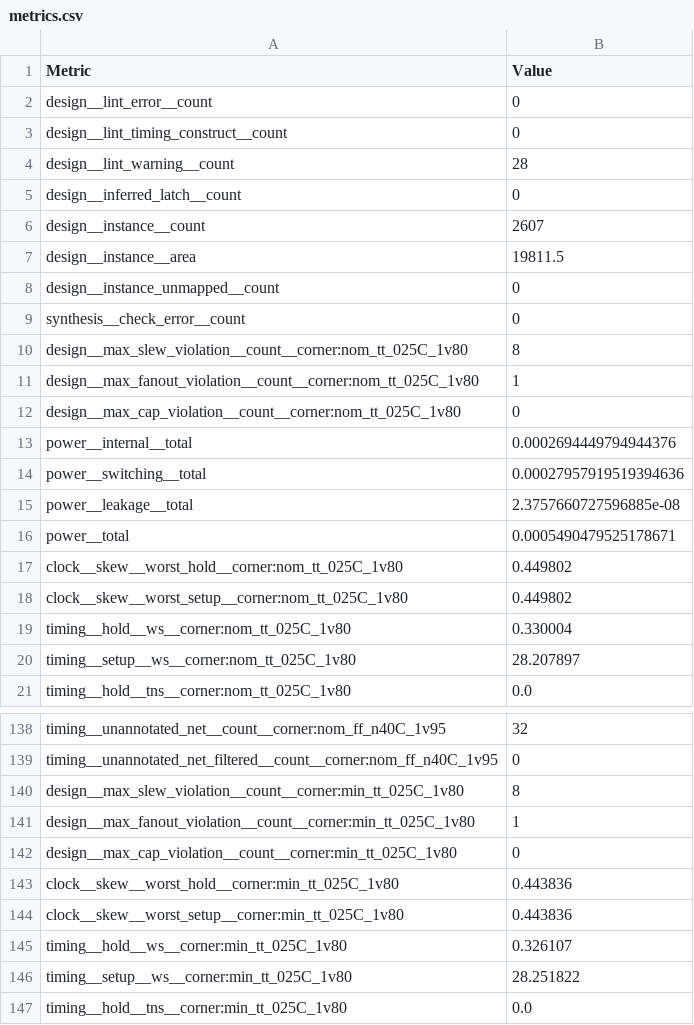
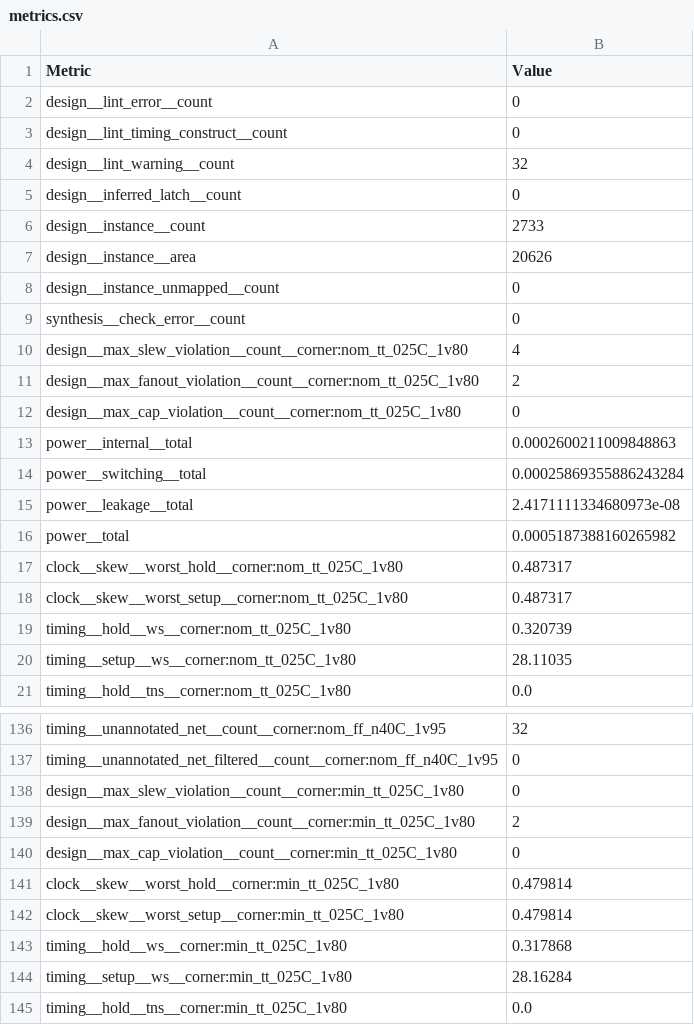
Before and after one commit to TinyTapeout/tinytapeout-08, a CSV file: projects/tt_um_a1k0n_nyancat/stats/metrics.csv, drawn as a sheet; only a part is shown, gaps mark what is left out; the diff covers the shown part only.

```diff
--- a/projects/tt_um_a1k0n_nyancat/stats/metrics.csv
+++ b/projects/tt_um_a1k0n_nyancat/stats/metrics.csv
@@ -3,19 +3,19 @@ design__lint_error__count,0
 design__lint_timing_construct__count,0
-design__lint_warning__count,28
+design__lint_warning__count,32
 design__inferred_latch__count,0
-design__instance__count,2607
-design__instance__area,19811.5
+design__instance__count,2733
+design__instance__area,20626
 design__instance_unmapped__count,0
 synthesis__check_error__count,0
-design__max_slew_violation__count__corner:nom_tt_025C_1v80,8
-design__max_fanout_violation__count__corner:nom_tt_025C_1v80,1
+design__max_slew_violation__count__corner:nom_tt_025C_1v80,4
+design__max_fanout_violation__count__corner:nom_tt_025C_1v80,2
 design__max_cap_violation__count__corner:nom_tt_025C_1v80,0
-power__internal__total,0.0002694449794944376
-power__switching__total,0.00027957919519394636
-power__leakage__total,2.3757660727596885e-08
-power__total,0.0005490479525178671
-clock__skew__worst_hold__corner:nom_tt_025C_1v80,0.449802
-clock__skew__worst_setup__corner:nom_tt_025C_1v80,0.449802
-timing__hold__ws__corner:nom_tt_025C_1v80,0.330004
-timing__setup__ws__corner:nom_tt_025C_1v80,28.207897
+power__internal__total,0.0002600211009848863
+power__switching__total,0.00025869355886243284
+power__leakage__total,2.4171111334680973e-08
+power__total,0.0005187388160265982
+clock__skew__worst_hold__corner:nom_tt_025C_1v80,0.487317
+clock__skew__worst_setup__corner:nom_tt_025C_1v80,0.487317
+timing__hold__ws__corner:nom_tt_025C_1v80,0.320739
+timing__setup__ws__corner:nom_tt_025C_1v80,28.11035
 timing__hold__tns__corner:nom_tt_025C_1v80,0.0
@@ -139,9 +137,9 @@ timing__unannotated_net__count__corner:nom_ff_n40C_1v95,32
 timing__unannotated_net_filtered__count__corner:nom_ff_n40C_1v95,0
-design__max_slew_violation__count__corner:min_tt_025C_1v80,8
-design__max_fanout_violation__count__corner:min_tt_025C_1v80,1
+design__max_slew_violation__count__corner:min_tt_025C_1v80,0
+design__max_fanout_violation__count__corner:min_tt_025C_1v80,2
 design__max_cap_violation__count__corner:min_tt_025C_1v80,0
-clock__skew__worst_hold__corner:min_tt_025C_1v80,0.443836
-clock__skew__worst_setup__corner:min_tt_025C_1v80,0.443836
-timing__hold__ws__corner:min_tt_025C_1v80,0.326107
-timing__setup__ws__corner:min_tt_025C_1v80,28.251822
+clock__skew__worst_hold__corner:min_tt_025C_1v80,0.479814
+clock__skew__worst_setup__corner:min_tt_025C_1v80,0.479814
+timing__hold__ws__corner:min_tt_025C_1v80,0.317868
+timing__setup__ws__corner:min_tt_025C_1v80,28.16284
 timing__hold__tns__corner:min_tt_025C_1v80,0.0
```
Also changed, not shown: 2 removed rows and 97 edited cells elsewhere in this file, 5 other files.
